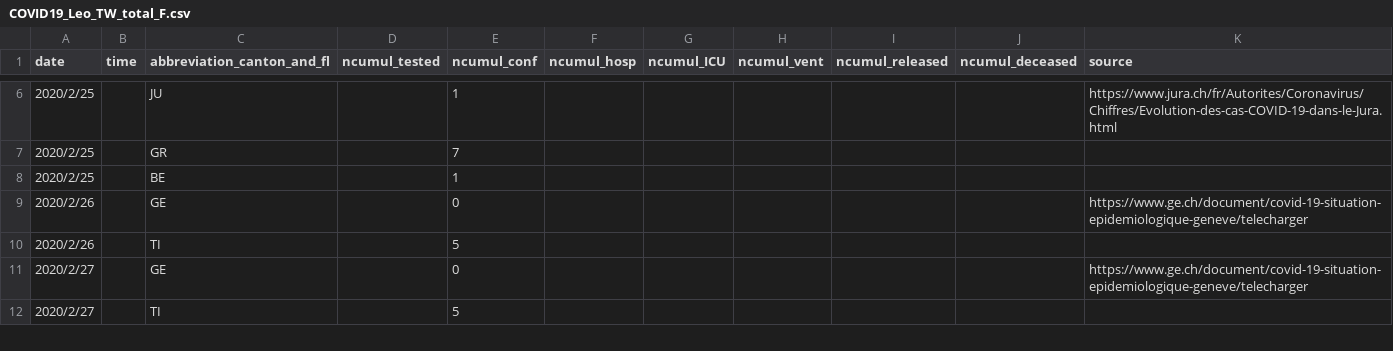
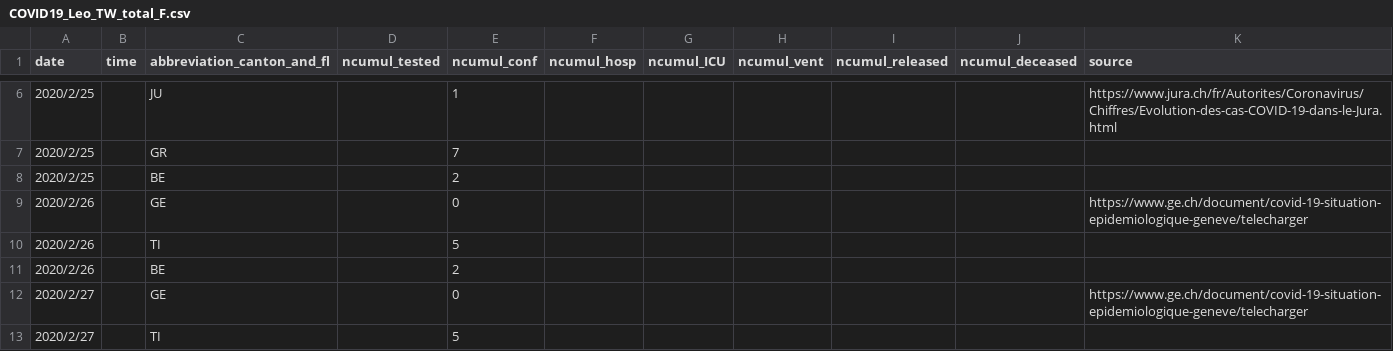
Before and after one commit to R2flip/covid19_dashboard_Leo_TW, a CSV file: COVID19_Leo_TW_total_F.csv, drawn as a sheet; only a part is shown, gaps mark what is left out; the diff covers the shown part only.

Commit message:
Add files via upload

```diff
--- a/COVID19_Leo_TW_total_F.csv
+++ b/COVID19_Leo_TW_total_F.csv
@@ -7,5 +7,6 @@ date,time,abbreviation_canton_and_fl,ncumul_tested,ncumul_conf,ncumul_hosp,ncumu
 2020/2/25,,GR,,7,,,,,,
-2020/2/25,,BE,,1,,,,,,
+2020/2/25,,BE,,2,,,,,,
 2020/2/26,,GE,,0,,,,,,https://www.ge.ch/document/covid-19-situation-epidemiologique-geneve/telecharger
 2020/2/26,,TI,,5,,,,,,
+2020/2/26,,BE,,2,,,,,,
 2020/2/27,,GE,,0,,,,,,https://www.ge.ch/document/covid-19-situation-epidemiologique-geneve/telecharger
```
Also changed, not shown: 12 added rows elsewhere in this file.
